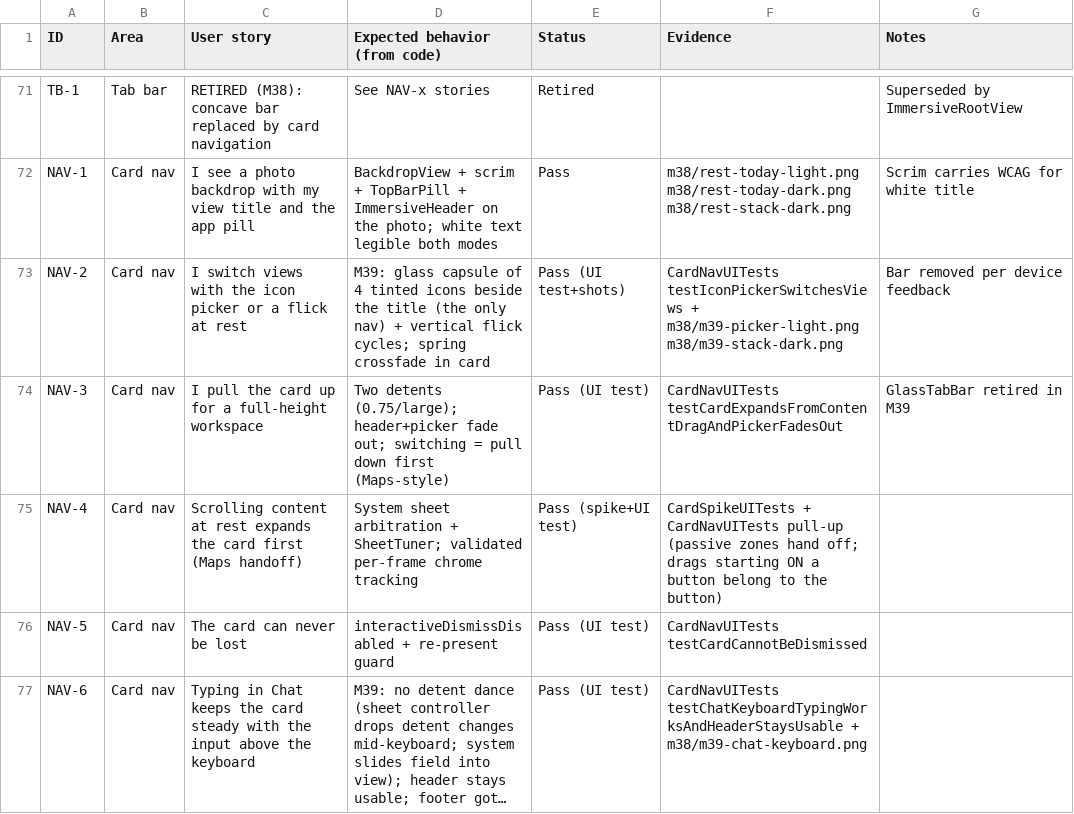
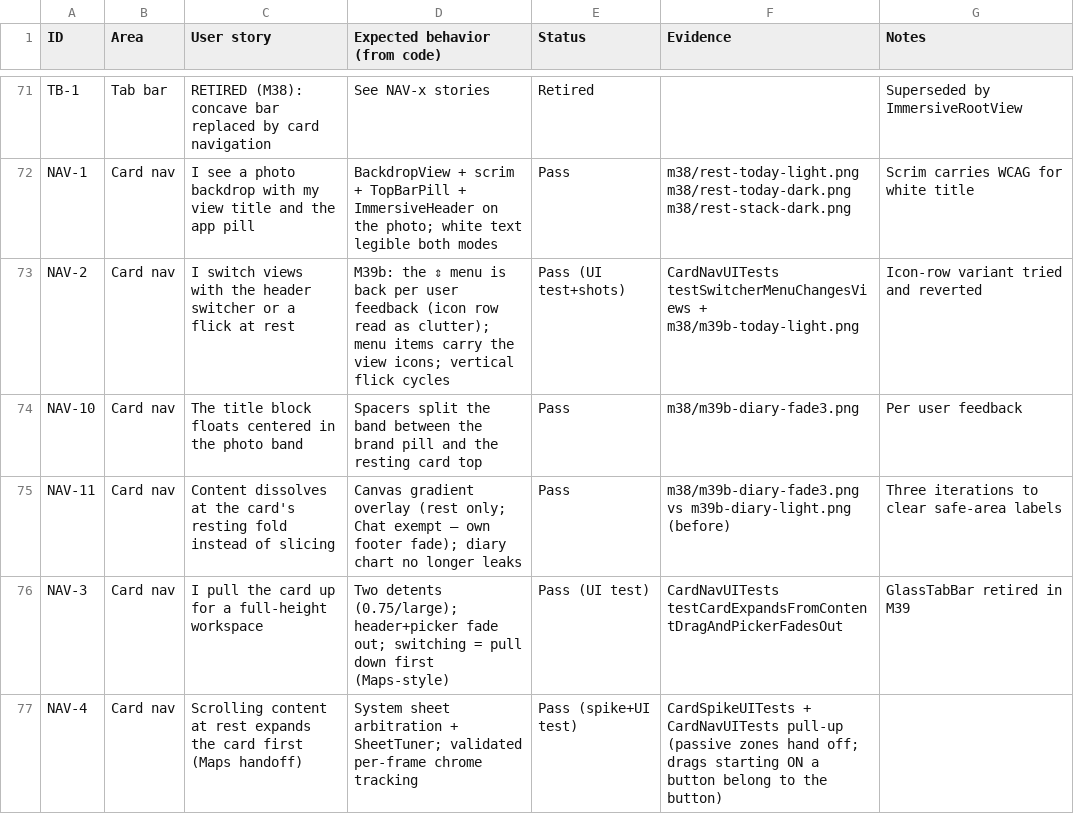
Before and after one commit to advegaf/vita, a CSV file: QA/feature-stories.csv, drawn as a sheet; only a part is shown, gaps mark what is left out; the shorter side is filled out with more unchanged rows; long unchanged cells end in ….

Commit message:
M39b: restore the chevron switcher, center the title block, fold dissolve
Per device feedback: the icon-row picker is reverted to the chevron capsule
menu (items now carry the view icons); the eyebrow/title/subtitle block
floats vertically centered between the brand pill and the resting card; a
canvas gradient dissolves content at the card's resting fold (the diary
chart no longer leaks off the bottom edge — three iterations to also cover
axis labels inside the safe-area band; Chat exempt, its footer fades
itself). 289 unit + 5 UI tests green.

```diff
--- a/QA/feature-stories.csv
+++ b/QA/feature-stories.csv
@@ -72,3 +72,5 @@ TB-1,Tab bar,RETIRED (M38): concave bar replaced by card navigation,See NAV-x st
 NAV-1,Card nav,I see a photo backdrop with my view title and the app pill,BackdropView + scrim + TopBarPill + ImmersiveHeader on the photo; white text legible both modes,Pass,m38/rest-today-light.png m38/rest-today-dark.png m38/rest-stack-dark.png,Scrim carries WCAG for white title
-NAV-2,Card nav,I switch views with the icon picker or a flick at rest,M39: glass capsule of 4 tinted icons beside the title (the only nav) + vertical flick cycles; spring crossfade in card,Pass (UI test+shots),CardNavUITests testIconPickerSwitchesViews + m38/m39-picker-light.png m38/m39-stack-dark.png,Bar removed per device feedback
+NAV-2,Card nav,I switch views with the header switcher or a flick at rest,M39b: the ⇕ menu is back per user feedback (icon row read as clutter); menu items carry the view icons; vertical flick cycles,Pass (UI test+shots),CardNavUITests testSwitcherMenuChangesViews + m38/m39b-today-light.png,Icon-row variant tried and reverted
+NAV-10,Card nav,The title block floats centered in the photo band,Spacers split the band between the brand pill and the resting card top,Pass,m38/m39b-diary-fade3.png,Per user feedback
+NAV-11,Card nav,Content dissolves at the card's resting fold instead of slicing,Canvas gradient overlay (rest only; Chat exempt — own footer fade); diary chart no longer leaks,Pass,m38/m39b-diary-fade3.png vs m39b-diary-light.png (before),Three iterations to clear safe-area labels
 NAV-3,Card nav,I pull the card up for a full-height workspace,Two detents (0.75/large); header+picker fade out; switching = pull down first (Maps-style),Pass (UI test),CardNavUITests testCardExpandsFromContentDragAndPickerFadesOut,GlassTabBar retired in M39
```
Also changed, not shown: 8 other files.
